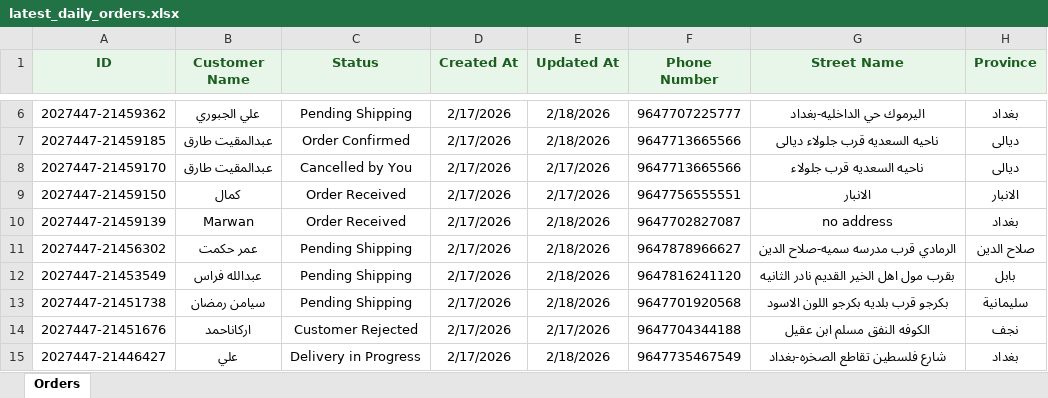
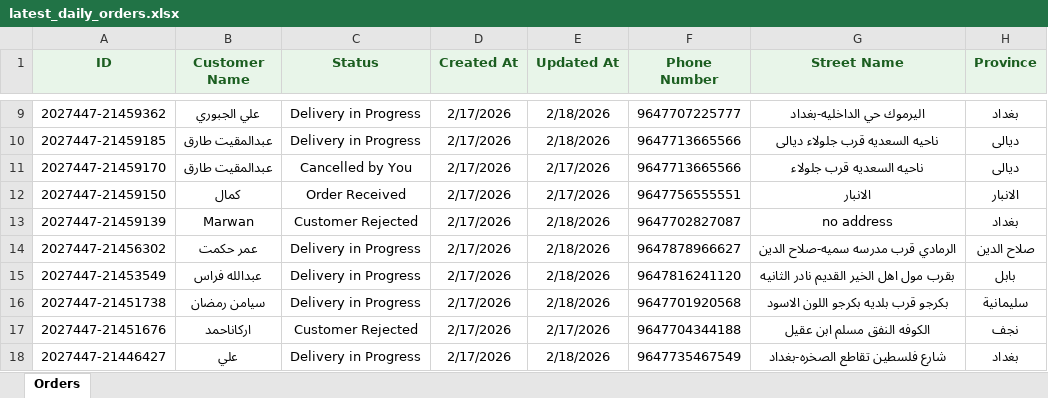
Before and after one commit to Yahya-Regragui/ecomweb, an Excel workbook: data/latest_daily_orders.xlsx, sheet Orders, drawn as a sheet; only a part is shown, gaps mark what is left out; values as stored, in another font and other column widths than the file's, no borders; addresses are those after the commit; the diff covers the shown part only; the diff names each change by its address in the sheet, - before the commit and + after, or states it on an @@ line.

Commit message:
Update latest Daily Orders XLSX (2026-02-18 23:48:38)

```diff
--- a/data/latest_daily_orders.xlsx (sheet Orders)
+++ b/data/latest_daily_orders.xlsx (sheet Orders)
-C9 (Status): Pending Shipping
+C9 (Status): Delivery in Progress
-C10 (Status): Order Confirmed
+C10 (Status): Delivery in Progress
-C13 (Status): Order Received
+C13 (Status): Customer Rejected
-C14:C16 (Status): Pending Shipping
+C14:C16 (Status): Delivery in Progress
```
Also changed, not shown: 3 added rows and 6 edited cells elsewhere in this sheet.
